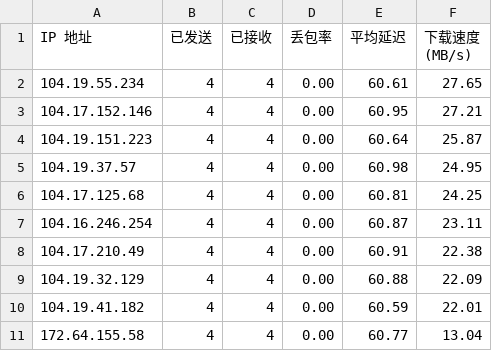
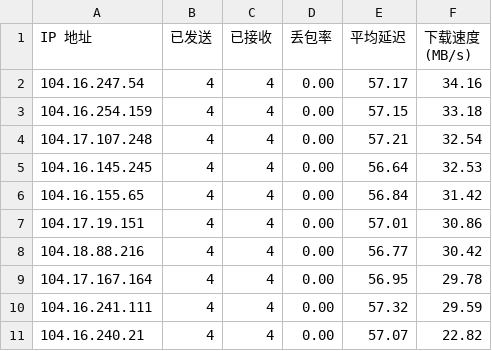
Before and after one commit to cooscode/IPDB, a CSV file: BestCF/ipv4.csv, drawn as a sheet.

Commit message:
Update BestCF/ipv4.csv - 2026-05-03 02:01:52

```diff
--- a/BestCF/ipv4.csv
+++ b/BestCF/ipv4.csv
@@ -1,11 +1,11 @@
 IP 地址,已发送,已接收,丢包率,平均延迟,下载速度 (MB/s)
-104.19.55.234,4,4,0.00,60.61,27.65
-104.17.152.146,4,4,0.00,60.95,27.21
-104.19.151.223,4,4,0.00,60.64,25.87
-104.19.37.57,4,4,0.00,60.98,24.95
-104.17.125.68,4,4,0.00,60.81,24.25
-104.16.246.254,4,4,0.00,60.87,23.11
-104.17.210.49,4,4,0.00,60.91,22.38
-104.19.32.129,4,4,0.00,60.88,22.09
-104.19.41.182,4,4,0.00,60.59,22.01
-172.64.155.58,4,4,0.00,60.77,13.04
+104.16.247.54,4,4,0.00,57.17,34.16
+104.16.254.159,4,4,0.00,57.15,33.18
+104.17.107.248,4,4,0.00,57.21,32.54
+104.16.145.245,4,4,0.00,56.64,32.53
+104.16.155.65,4,4,0.00,56.84,31.42
+104.17.19.151,4,4,0.00,57.01,30.86
+104.18.88.216,4,4,0.00,56.77,30.42
+104.17.167.164,4,4,0.00,56.95,29.78
+104.16.241.111,4,4,0.00,57.32,29.59
+104.16.240.21,4,4,0.00,57.07,22.82
```
